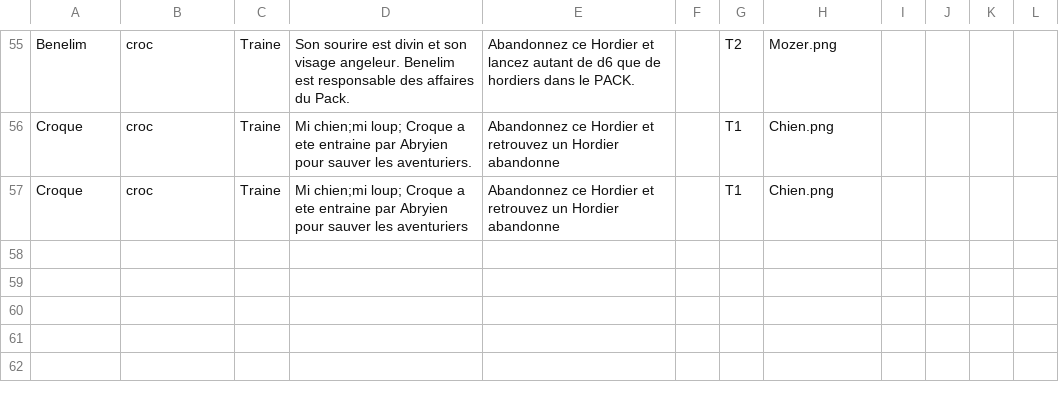
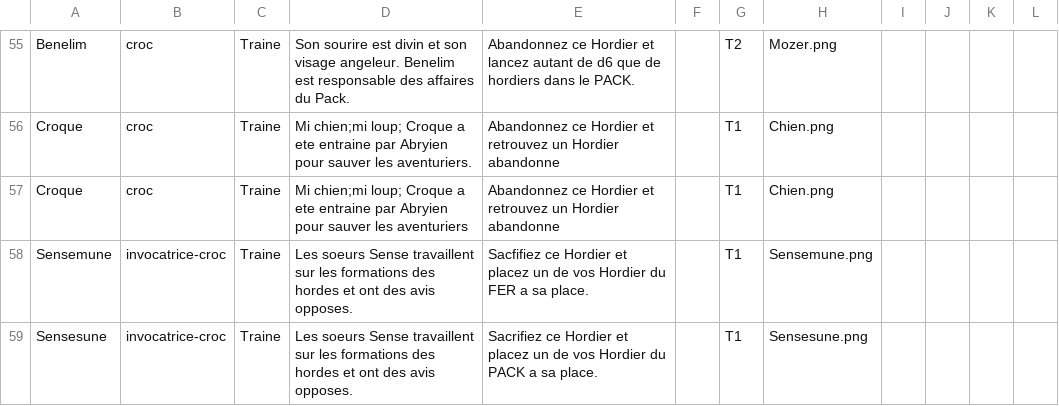
Before and after one commit to davidoliviersaban/windwalkers-cardgame, a CSV file: src/resources/horde_cards.csv, drawn as a sheet; only a part is shown, gaps mark what is left out.

```diff
--- a/src/resources/horde_cards.csv
+++ b/src/resources/horde_cards.csv
@@ -57 +57,3 @@ Croque,croc,Traine,Mi chien;mi loup; Croque a ete entraine par Abryien pour sauv
 Croque,croc,Traine,Mi chien;mi loup; Croque a ete entraine par Abryien pour sauver les aventuriers,Abandonnez ce Hordier et retrouvez un Hordier abandonne,,T1,Chien.png,,,,
+Sensemune,invocatrice-croc,Traine,Les soeurs Sense travaillent sur les formations des hordes et ont des avis opposes.,Sacfifiez ce Hordier et placez un de vos Hordier du FER a sa place.,,T1,Sensemune.png
+Sensesune,invocatrice-croc,Traine,Les soeurs Sense travaillent sur les formations des hordes et ont des avis opposes.,Sacrifiez ce Hordier et placez un de vos Hordier du PACK a sa place.,,T1,Sensesune.png
```
Also changed, not shown: src/resources/land_cards.csv, 8 other files.
